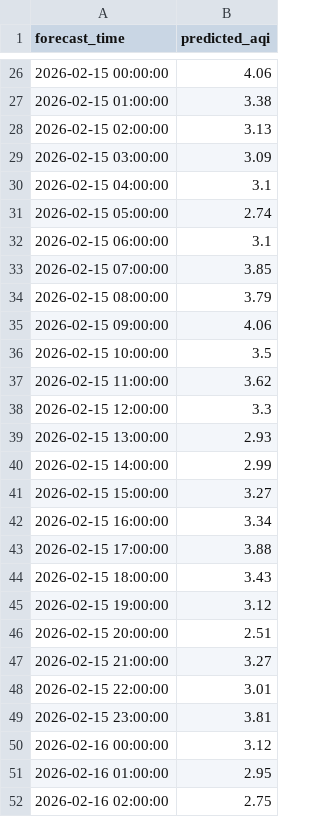
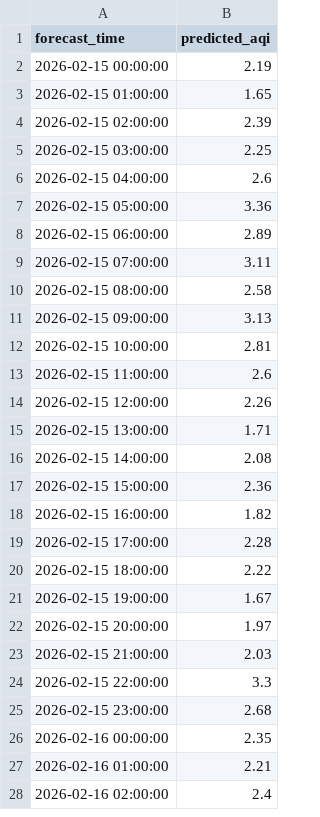
Before and after one commit to MuhammadHamzaZeeshan/pearls-aqi-predictor, a CSV file: data/aqi_forecast_72h.csv, drawn as a sheet; only a part is shown, gaps mark what is left out; the diff covers the shown part only.

```diff
--- a/data/aqi_forecast_72h.csv
+++ b/data/aqi_forecast_72h.csv
@@ -26,27 +2,27 @@ forecast_time,predicted_aqi
-2026-02-15 00:00:00,4.06
-2026-02-15 01:00:00,3.38
-2026-02-15 02:00:00,3.13
-2026-02-15 03:00:00,3.09
-2026-02-15 04:00:00,3.1
-2026-02-15 05:00:00,2.74
-2026-02-15 06:00:00,3.1
-2026-02-15 07:00:00,3.85
-2026-02-15 08:00:00,3.79
-2026-02-15 09:00:00,4.06
-2026-02-15 10:00:00,3.5
-2026-02-15 11:00:00,3.62
-2026-02-15 12:00:00,3.3
-2026-02-15 13:00:00,2.93
-2026-02-15 14:00:00,2.99
-2026-02-15 15:00:00,3.27
-2026-02-15 16:00:00,3.34
-2026-02-15 17:00:00,3.88
-2026-02-15 18:00:00,3.43
-2026-02-15 19:00:00,3.12
-2026-02-15 20:00:00,2.51
-2026-02-15 21:00:00,3.27
-2026-02-15 22:00:00,3.01
-2026-02-15 23:00:00,3.81
-2026-02-16 00:00:00,3.12
-2026-02-16 01:00:00,2.95
-2026-02-16 02:00:00,2.75
+2026-02-15 00:00:00,2.19
+2026-02-15 01:00:00,1.65
+2026-02-15 02:00:00,2.39
+2026-02-15 03:00:00,2.25
+2026-02-15 04:00:00,2.6
+2026-02-15 05:00:00,3.36
+2026-02-15 06:00:00,2.89
+2026-02-15 07:00:00,3.11
+2026-02-15 08:00:00,2.58
+2026-02-15 09:00:00,3.13
+2026-02-15 10:00:00,2.81
+2026-02-15 11:00:00,2.6
+2026-02-15 12:00:00,2.26
+2026-02-15 13:00:00,1.71
+2026-02-15 14:00:00,2.08
+2026-02-15 15:00:00,2.36
+2026-02-15 16:00:00,1.82
+2026-02-15 17:00:00,2.28
+2026-02-15 18:00:00,2.22
+2026-02-15 19:00:00,1.67
+2026-02-15 20:00:00,1.97
+2026-02-15 21:00:00,2.03
+2026-02-15 22:00:00,3.3
+2026-02-15 23:00:00,2.68
+2026-02-16 00:00:00,2.35
+2026-02-16 01:00:00,2.21
+2026-02-16 02:00:00,2.4
```
Also changed, not shown: 24 added rows, 24 removed rows and 21 edited cells elsewhere in this file, 1 other file.
